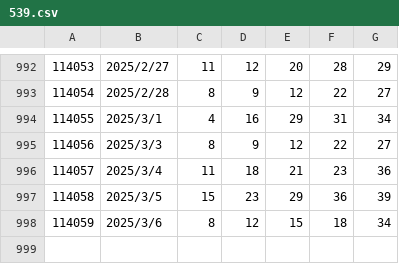
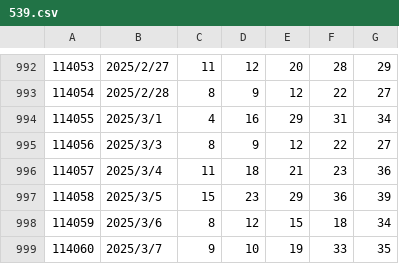
Before and after one commit to flutter-cmd/flutter_data, a CSV file: 539.csv, drawn as a sheet; only a part is shown, gaps mark what is left out; the diff names each change by its address in the sheet, - before the commit and + after, or states it on an @@ line.

Commit message:
Update 539.csv

```diff
--- a/539.csv
+++ b/539.csv
+row 999: 114060 | 2025/3/7 | 9 | 10 | 19 | 33 | 35
```
